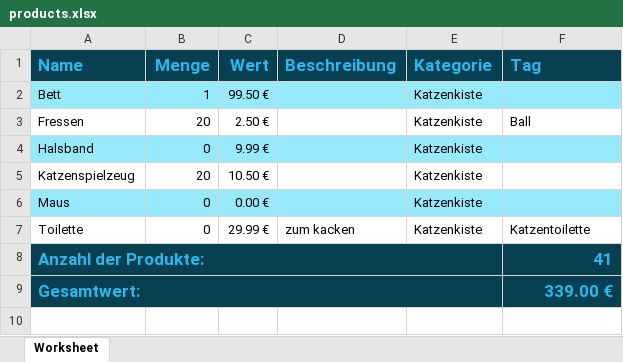
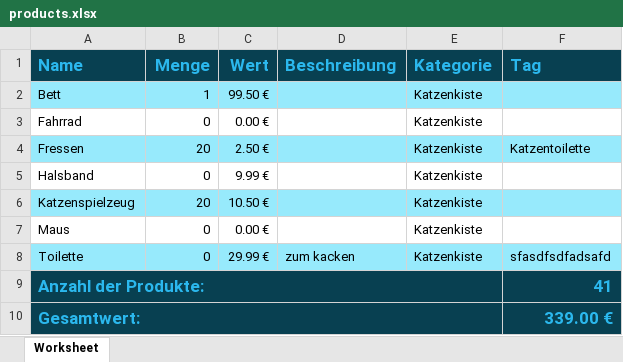
Before and after one commit to deniseS85/inventoryList, an Excel workbook: php/products.xlsx, sheet Worksheet, drawn as a sheet; values as stored, in another font and other column widths than the file's, no borders; addresses are those after the commit; the diff names each change by its address in the sheet, - before the commit and + after, or states it on an @@ line.

Commit message:
show speciel colums and hide

```diff
--- a/php/products.xlsx (sheet Worksheet)
+++ b/php/products.xlsx (sheet Worksheet)
+row 3: Fahrrad | 0 | 0.00 € |  | Katzenkiste
-A4:F4 fill: none
+A4:F4 fill: #97EAFC
-F4 (Tag): Ball
+F4 (Tag): Katzentoilette
-A5:F5 fill: #97EAFC
+A5:F5 fill: none
-A6:F6 fill: none
+A6:F6 fill: #97EAFC
-A7:F7 fill: #97EAFC
+A7:F7 fill: none
-A8:F8 fill: none
+A8:F8 fill: #97EAFC
-F8 (Tag): Katzentoilette
+F8 (Tag): sfasdfsdfadsafd
```
Also changed, not shown: 7 other files.
